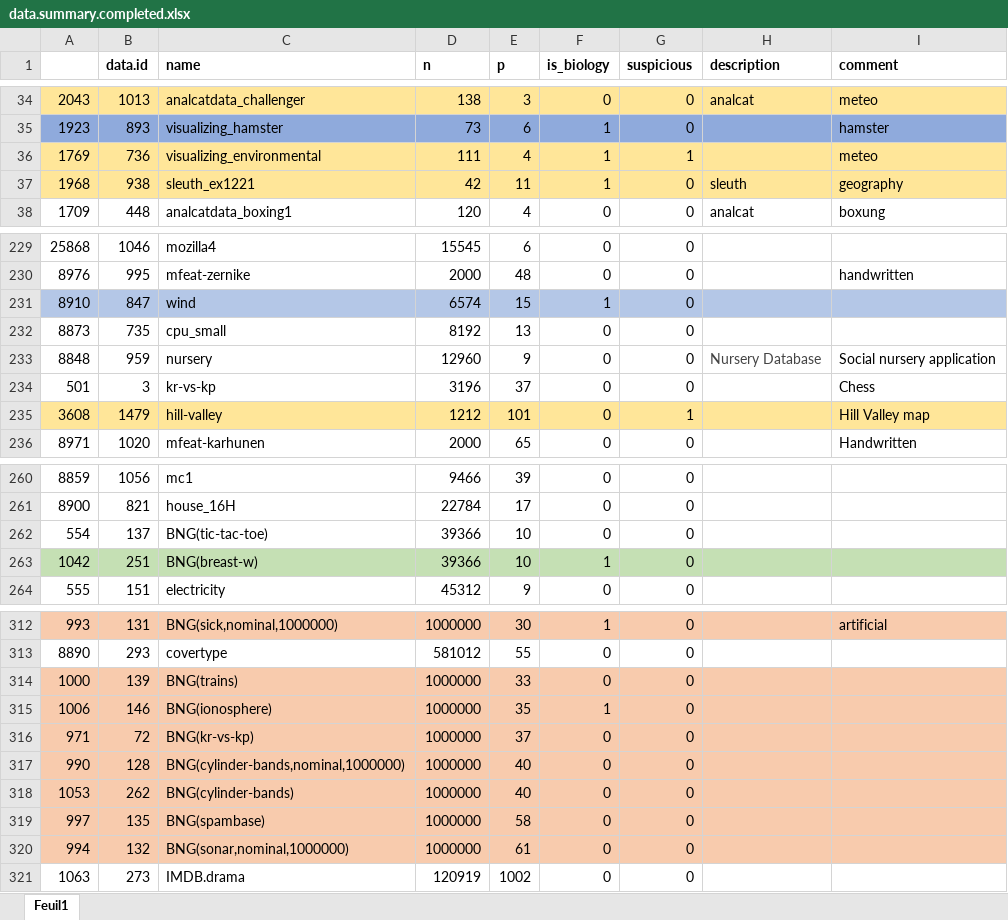
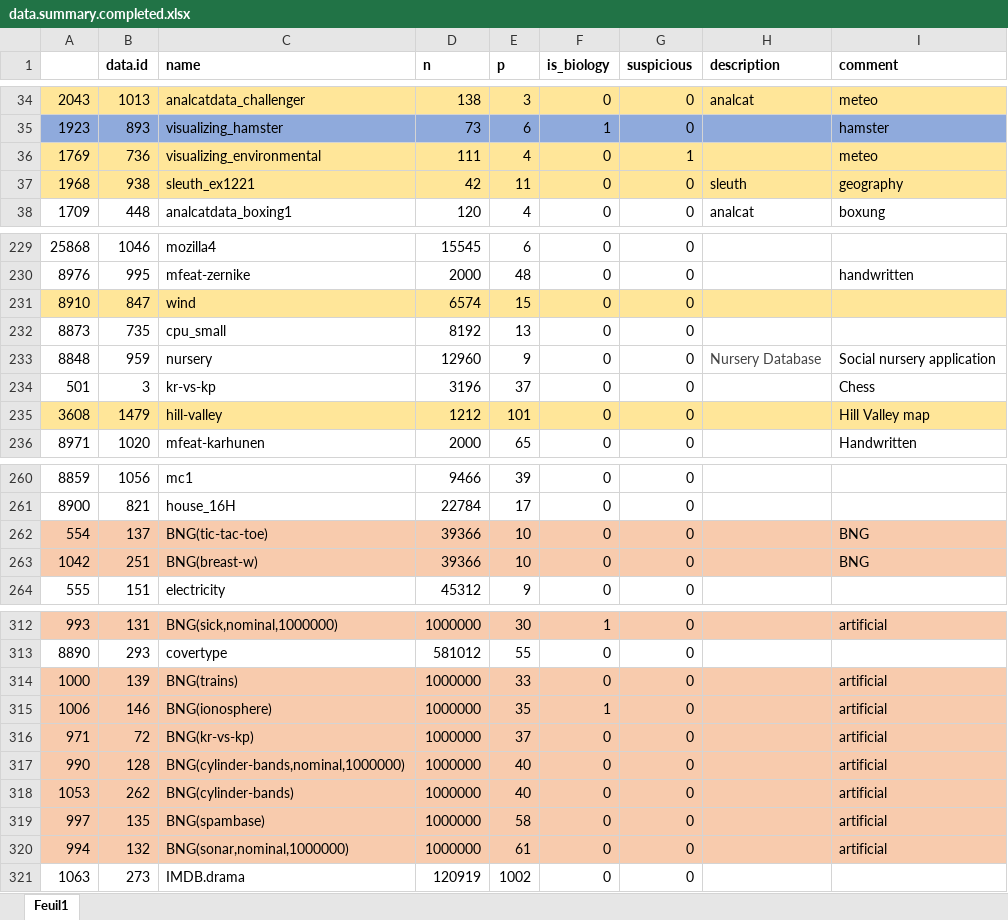
Before and after one commit to RaphaelCouronne/Benchmark_RF-LR_OpenML, an Excel workbook: data.summary.completed.xlsx, sheet Feuil1, drawn as a sheet; only a part is shown, gaps mark what is left out; values as stored, in another font and other column widths than the file's, no borders; the diff covers the shown part only; the diff names each change by its address in the sheet, - before the commit and + after, or states it on an @@ line.

```diff
--- a/data.summary.completed.xlsx (sheet Feuil1)
+++ b/data.summary.completed.xlsx (sheet Feuil1)
-F36:F37 (is_biology): 1
+F36:F37 (is_biology): 0
-A231:I231 fill: #B4C7E7
+A231:I231 fill: #FFE699
-F231 (is_biology): 1
+F231 (is_biology): 0
-G235 (suspicious): 1
+G235 (suspicious): 0
-A262:I262 fill: none
+A262:I262 fill: #F8CBAD
-I262:I263 (comment): (empty)
+I262:I263 (comment): BNG
-A263:I263 fill: #C5E0B4
+A263:I263 fill: #F8CBAD
-F263 (is_biology): 1
+F263 (is_biology): 0
-I314:I320 (comment): (empty)
+I314:I320 (comment): artificial
```
Also changed, not shown: 6 edited cells elsewhere in this sheet, 7 other files.
